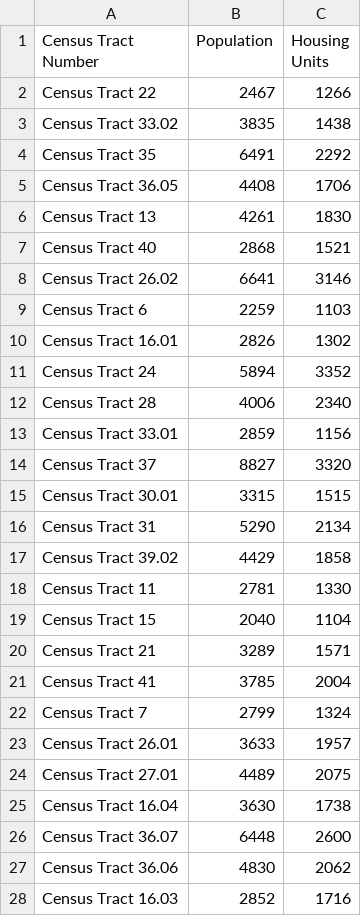
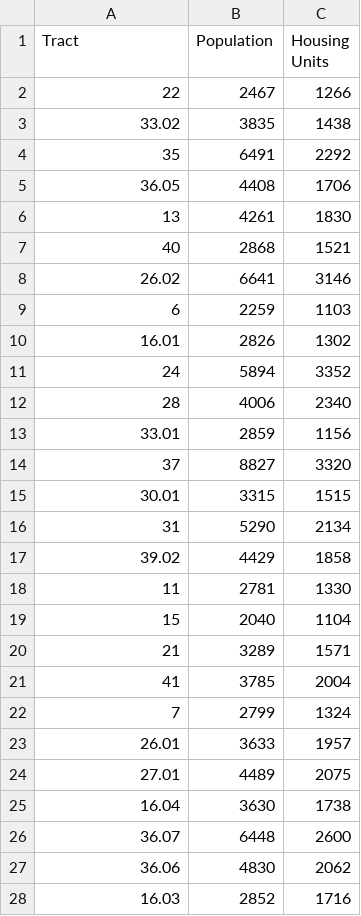
Before and after one commit to Zachary-R-Wilson/Food-Deserts-and-Topeka, a CSV file: Resources/Shawnee_Pop_Housing.csv, drawn as a sheet; only a part is shown; the diff covers the shown part only.

```diff
--- a/Resources/Shawnee_Pop_Housing.csv
+++ b/Resources/Shawnee_Pop_Housing.csv
@@ -1,28 +1,28 @@
-Census Tract Number,Population,Housing Units
-Census Tract 22,2467,1266
-Census Tract 33.02,3835,1438
-Census Tract 35,6491,2292
-Census Tract 36.05,4408,1706
-Census Tract 13,4261,1830
-Census Tract 40,2868,1521
-Census Tract 26.02,6641,3146
-Census Tract 6,2259,1103
-Census Tract 16.01,2826,1302
-Census Tract 24,5894,3352
-Census Tract 28,4006,2340
-Census Tract 33.01,2859,1156
-Census Tract 37,8827,3320
-Census Tract 30.01,3315,1515
-Census Tract 31,5290,2134
-Census Tract 39.02,4429,1858
-Census Tract 11,2781,1330
-Census Tract 15,2040,1104
-Census Tract 21,3289,1571
-Census Tract 41,3785,2004
-Census Tract 7,2799,1324
-Census Tract 26.01,3633,1957
-Census Tract 27.01,4489,2075
-Census Tract 16.04,3630,1738
-Census Tract 36.07,6448,2600
-Census Tract 36.06,4830,2062
-Census Tract 16.03,2852,1716
+Tract,Population,Housing Units
+22,2467,1266
+33.02,3835,1438
+35,6491,2292
+36.05,4408,1706
+13,4261,1830
+40,2868,1521
+26.02,6641,3146
+6,2259,1103
+16.01,2826,1302
+24,5894,3352
+28,4006,2340
+33.01,2859,1156
+37,8827,3320
+30.01,3315,1515
+31,5290,2134
+39.02,4429,1858
+11,2781,1330
+15,2040,1104
+21,3289,1571
+41,3785,2004
+7,2799,1324
+26.01,3633,1957
+27.01,4489,2075
+16.04,3630,1738
+36.07,6448,2600
+36.06,4830,2062
+16.03,2852,1716
```
Also changed, not shown: 16 edited cells elsewhere in this file, 1 other file.
